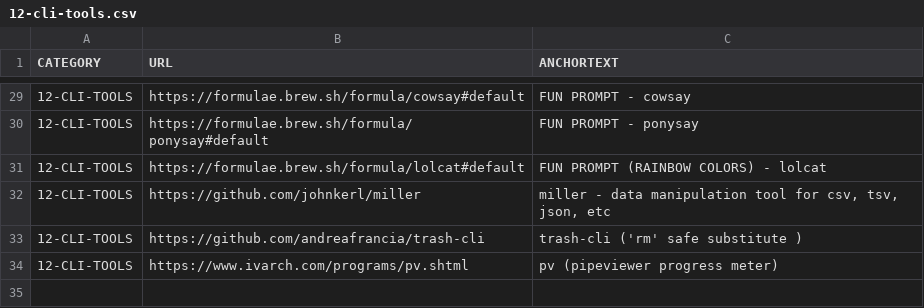
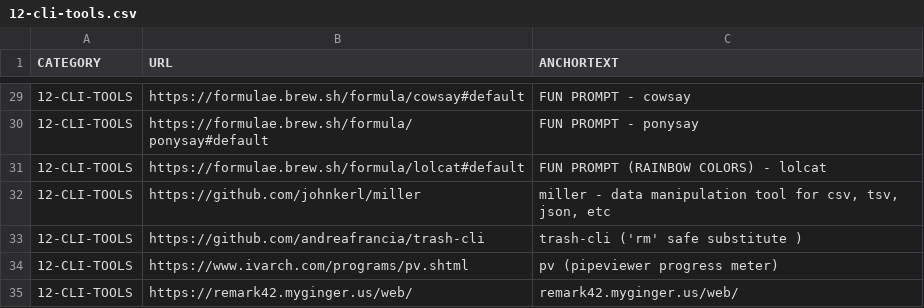
Before and after one commit to abhishek-paliwal/PROJECTS-REACTJS, a CSV file: app01-homepage/src/data/data_in/12-cli-tools.csv, drawn as a sheet; only a part is shown, gaps mark what is left out; the diff names each change by its address in the sheet, - before the commit and + after, or states it on an @@ line.

```diff
--- a/app01-homepage/src/data/data_in/12-cli-tools.csv
+++ b/app01-homepage/src/data/data_in/12-cli-tools.csv
+row 35: 12-CLI-TOOLS | https://remark42.myginger.us/web/ | remark42.myginger.us/web/
```
Also changed, not shown: app01-homepage/src/data/data_out/combinedCategoryLinksData.csv, 3 other files.
